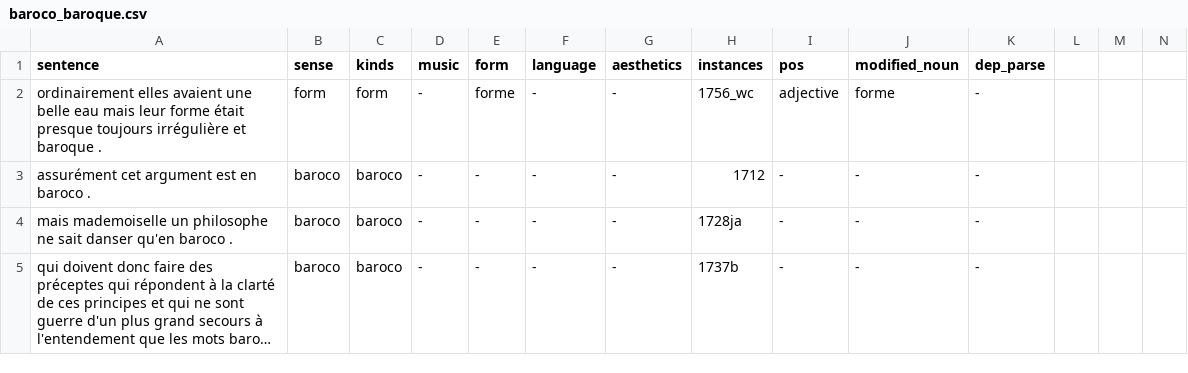
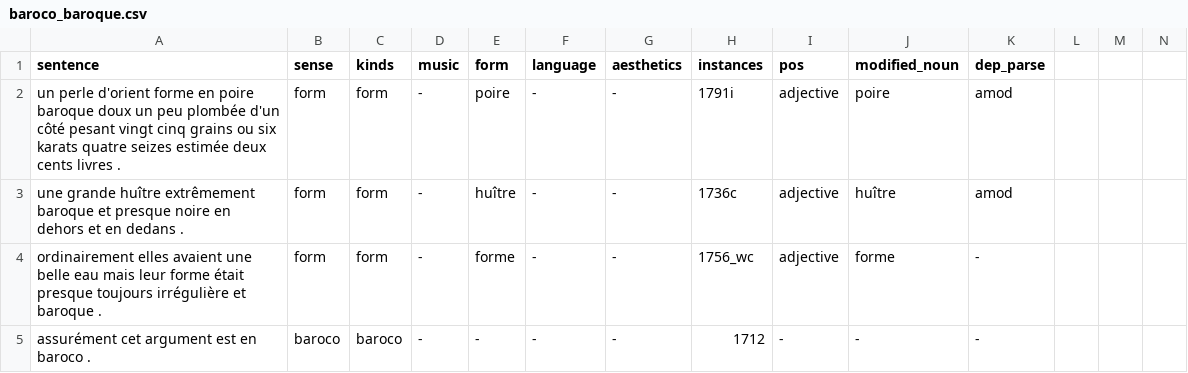
Before and after one commit to mcriggs/training, a CSV file: baroco_baroque.csv, drawn as a sheet; only a part is shown; the shorter side is filled out with more unchanged rows; long unchanged cells end in …; rows hold the shown columns only; the diff names each change by its address in the sheet, - before the commit and + after, or states it on an @@ line.

Commit message:
Update baroco_baroque.csv

```diff
--- a/baroco_baroque.csv
+++ b/baroco_baroque.csv
+row 2: un perle d'orient forme en poire baroque doux un peu plombée d'un côté pesant vingt cinq grains ou six karats quatre seizes estimée deux cents livres . | form | form | - | poire | - | - | 1791i | adjective | poire | amod
+row 3: une grande huître extrêmement baroque et presque noire en dehors et en dedans . | form | form | - | huître | - | - | 1736c | adjective | huître | amod
```
